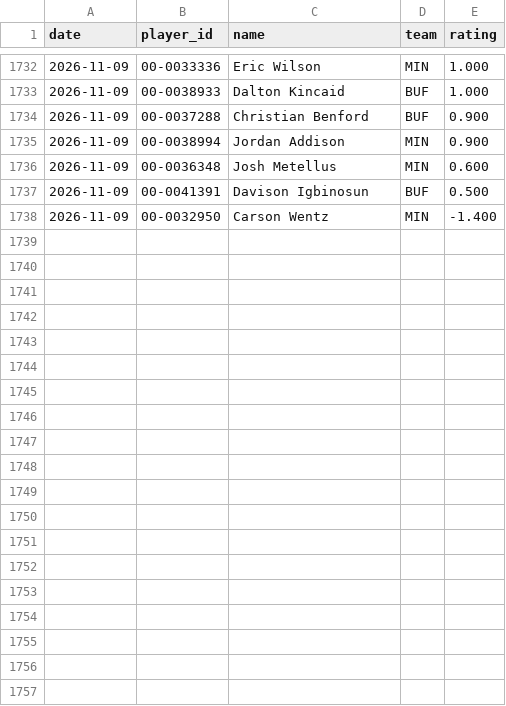
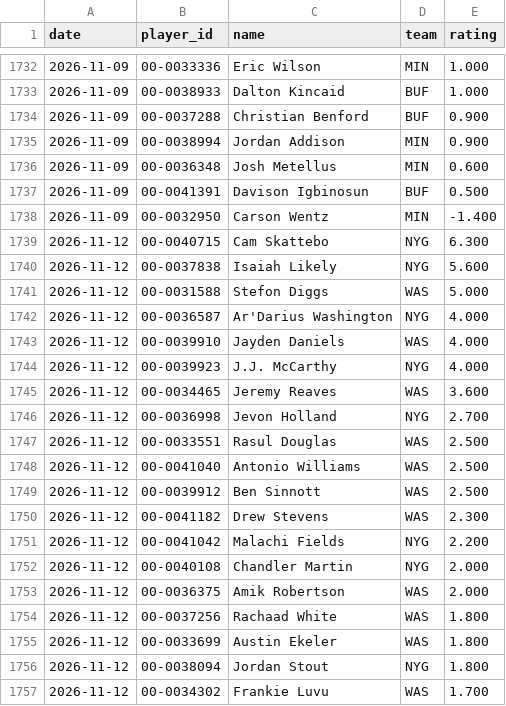
Before and after one commit to hmaxeden-hue/RealNFLDraft, a CSV file: data/history/ratings.csv, drawn as a sheet; only a part is shown, gaps mark what is left out; the diff covers the shown part only; the diff names each change by its address in the sheet, - before the commit and + after, or states it on an @@ line.

```diff
--- a/data/history/ratings.csv
+++ b/data/history/ratings.csv
+row 1739: 2026-11-12 | 00-0040715 | Cam Skattebo | NYG | 6.300
+row 1740: 2026-11-12 | 00-0037838 | Isaiah Likely | NYG | 5.600
+row 1741: 2026-11-12 | 00-0031588 | Stefon Diggs | WAS | 5.000
+row 1742: 2026-11-12 | 00-0036587 | Ar'Darius Washington | NYG | 4.000
+row 1743: 2026-11-12 | 00-0039910 | Jayden Daniels | WAS | 4.000
+row 1744: 2026-11-12 | 00-0039923 | J.J. McCarthy | NYG | 4.000
+row 1745: 2026-11-12 | 00-0034465 | Jeremy Reaves | WAS | 3.600
+row 1746: 2026-11-12 | 00-0036998 | Jevon Holland | NYG | 2.700
+row 1747: 2026-11-12 | 00-0033551 | Rasul Douglas | WAS | 2.500
+row 1748: 2026-11-12 | 00-0041040 | Antonio Williams | WAS | 2.500
+row 1749: 2026-11-12 | 00-0039912 | Ben Sinnott | WAS | 2.500
+row 1750: 2026-11-12 | 00-0041182 | Drew Stevens | WAS | 2.300
+row 1751: 2026-11-12 | 00-0041042 | Malachi Fields | NYG | 2.200
+row 1752: 2026-11-12 | 00-0040108 | Chandler Martin | NYG | 2.000
+row 1753: 2026-11-12 | 00-0036375 | Amik Robertson | WAS | 2.000
+row 1754: 2026-11-12 | 00-0037256 | Rachaad White | WAS | 1.800
+row 1755: 2026-11-12 | 00-0033699 | Austin Ekeler | WAS | 1.800
+row 1756: 2026-11-12 | 00-0038094 | Jordan Stout | NYG | 1.800
+row 1757: 2026-11-12 | 00-0034302 | Frankie Luvu | WAS | 1.700
```
Also changed, not shown: 11 added rows elsewhere in this file, data/history/drafts.csv, data/history/rating_cutoffs.csv, 7 other files.
